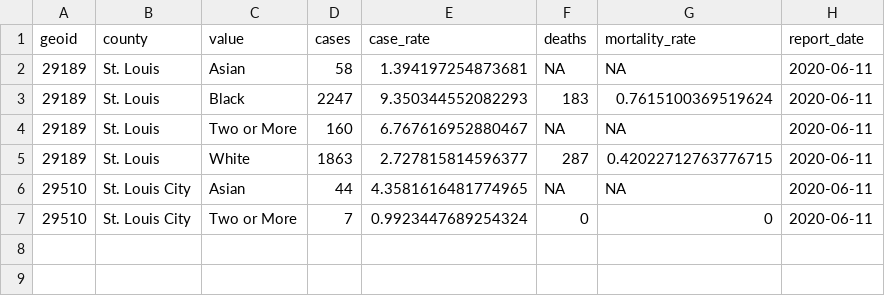
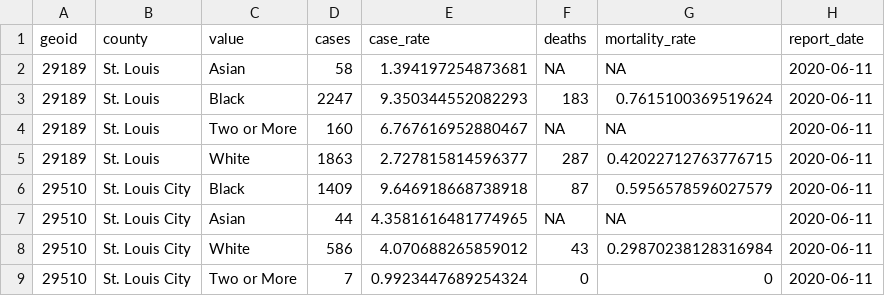
Before and after one commit to slu-openGIS/covid_daily_viz_archive, a CSV file: data/individual/stl_race_rates.csv, drawn as a sheet; the diff names each change by its address in the sheet, - before the commit and + after, or states it on an @@ line.

```diff
--- a/data/individual/stl_race_rates.csv
+++ b/data/individual/stl_race_rates.csv
+row 6: 29510 | St. Louis City | Black | 1409 | 9.646918668738918 | 87 | 0.5956578596027579 | 2020-06-11
+row 8: 29510 | St. Louis City | White | 586 | 4.070688265859012 | 43 | 0.29870238128316984 | 2020-06-11
```
Also changed, not shown: data/individual/stl_race_gender_rates.csv.
